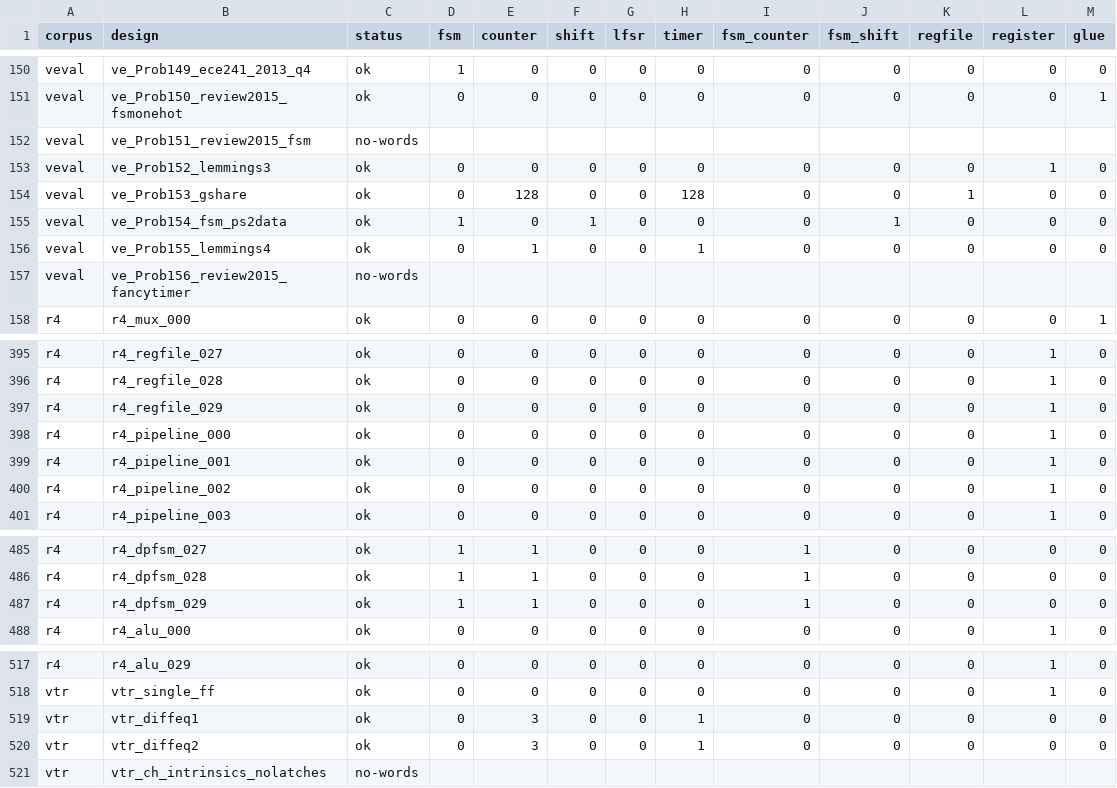
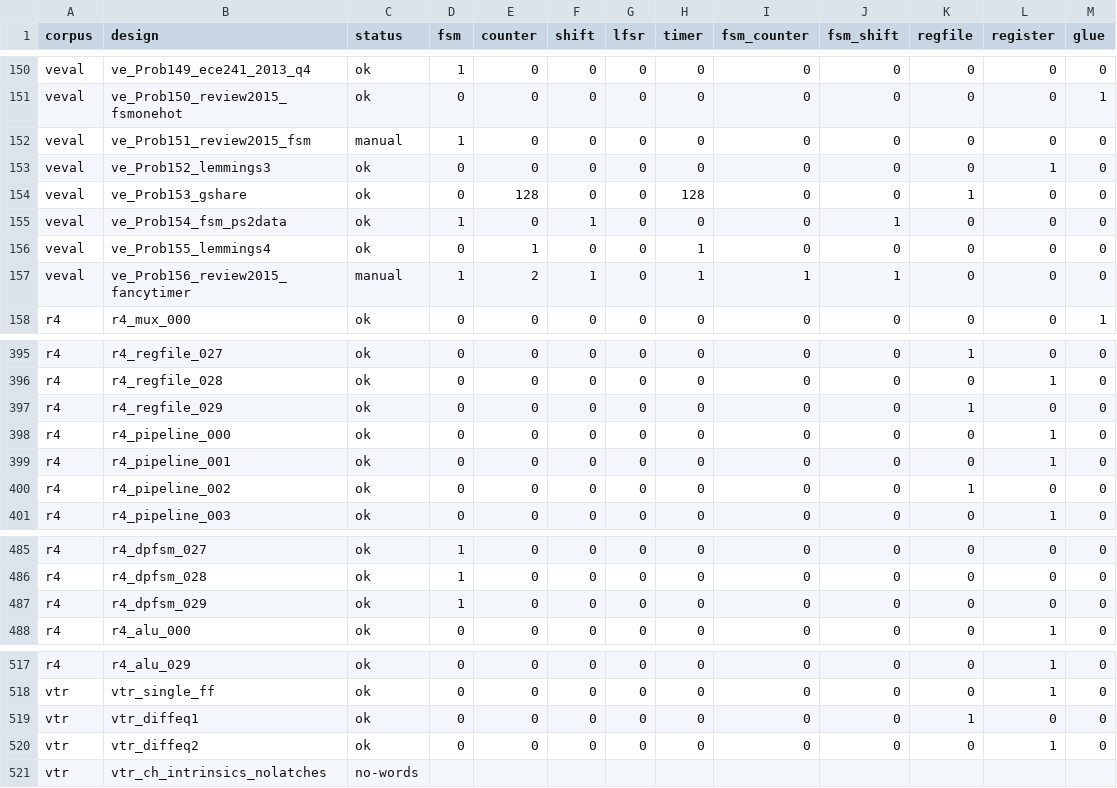
Before and after one commit to drpaj12/loki, a CSV file: experiments/l3-census/results/labels_rtl.csv, drawn as a sheet; only a part is shown, gaps mark what is left out; the diff covers the shown part only; the diff names each change by its address in the sheet, - before the commit and + after, or states it on an @@ line.

```diff
--- a/experiments/l3-census/results/labels_rtl.csv
+++ b/experiments/l3-census/results/labels_rtl.csv
-C152 (status): no-words
+C152 (status): manual
-D152 (fsm): (empty)
+D152 (fsm): 1
-E152 (counter): (empty)
+E152 (counter): 0
-F152 (shift): (empty)
+F152 (shift): 0
-G152 (lfsr): (empty)
+G152 (lfsr): 0
-H152 (timer): (empty)
+H152 (timer): 0
-I152 (fsm_counter): (empty)
+I152 (fsm_counter): 0
-J152 (fsm_shift): (empty)
+J152 (fsm_shift): 0
-K152 (regfile): (empty)
+K152 (regfile): 0
-L152 (register): (empty)
+L152 (register): 0
-M152 (glue): (empty)
+M152 (glue): 0
-C157 (status): no-words
+C157 (status): manual
-D157 (fsm): (empty)
+D157 (fsm): 1
-E157 (counter): (empty)
+E157 (counter): 2
-F157 (shift): (empty)
+F157 (shift): 1
-G157 (lfsr): (empty)
+G157 (lfsr): 0
-H157 (timer): (empty)
+H157 (timer): 1
-I157 (fsm_counter): (empty)
+I157 (fsm_counter): 1
-J157 (fsm_shift): (empty)
+J157 (fsm_shift): 1
-K157 (regfile): (empty)
+K157 (regfile): 0
-L157 (register): (empty)
+L157 (register): 0
-M157 (glue): (empty)
+M157 (glue): 0
-K395 (regfile): 0
+K395 (regfile): 1
-L395 (register): 1
+L395 (register): 0
-K397 (regfile): 0
+K397 (regfile): 1
-L397 (register): 1
+L397 (register): 0
-K400 (regfile): 0
+K400 (regfile): 1
-L400 (register): 1
+L400 (register): 0
-E485:E487 (counter): 1
+E485:E487 (counter): 0
-I485:I487 (fsm_counter): 1
+I485:I487 (fsm_counter): 0
-E519:E520 (counter): 3
+E519:E520 (counter): 0
-H519:H520 (timer): 1
+H519:H520 (timer): 0
-K519 (regfile): 0
+K519 (regfile): 1
-L520 (register): 0
+L520 (register): 1
```
Also changed, not shown: 99 edited cells elsewhere in this file, 15 other files.
